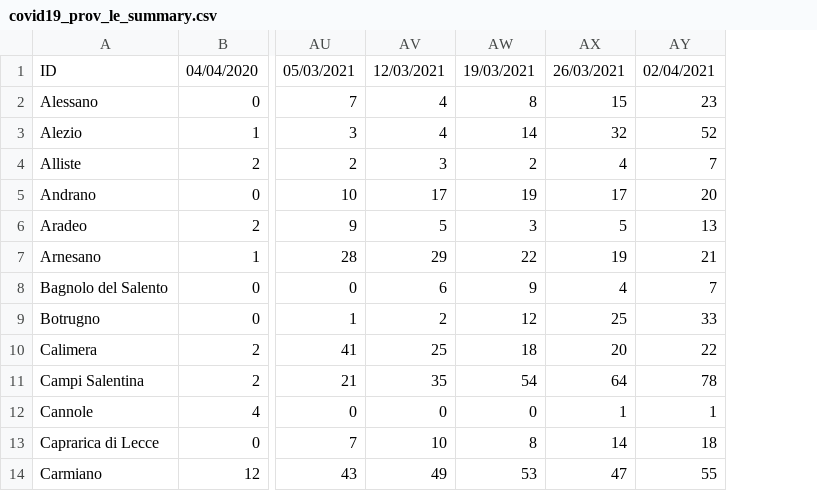
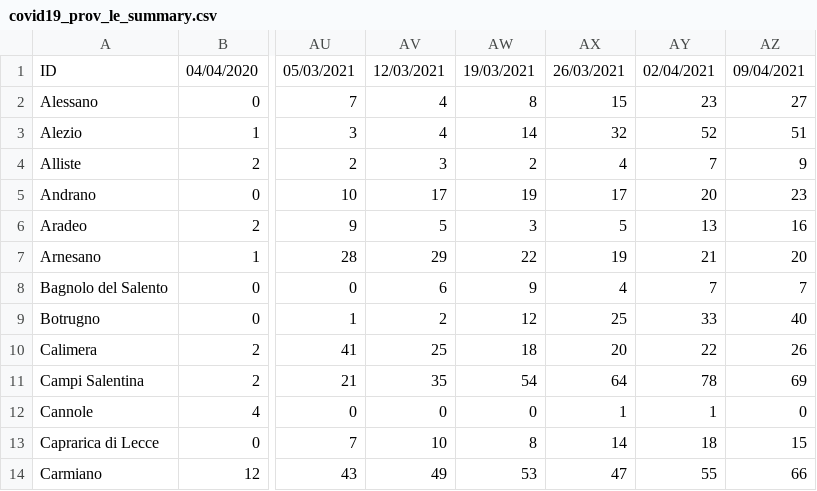
Before and after one commit to alexucgit/covid19, a CSV file: dati/covid19_prov_le_summary.csv, drawn as a sheet; only a part is shown, gaps mark what is left out; the diff names each change by its address in the sheet, - before the commit and + after, or states it on an @@ line.

```diff
--- a/dati/covid19_prov_le_summary.csv
+++ b/dati/covid19_prov_le_summary.csv
+column AZ, rows 1-14: 09/04/2021 | 27 | 51 | 9 | 23 | 16 | 20 | 7 | 40 | 26 | 69 | 0 | 15 | 66
```
Also changed, not shown: dati/covid19_prov_le_latest.csv, dati/covid19_totale_latest.csv, 1 other file.
